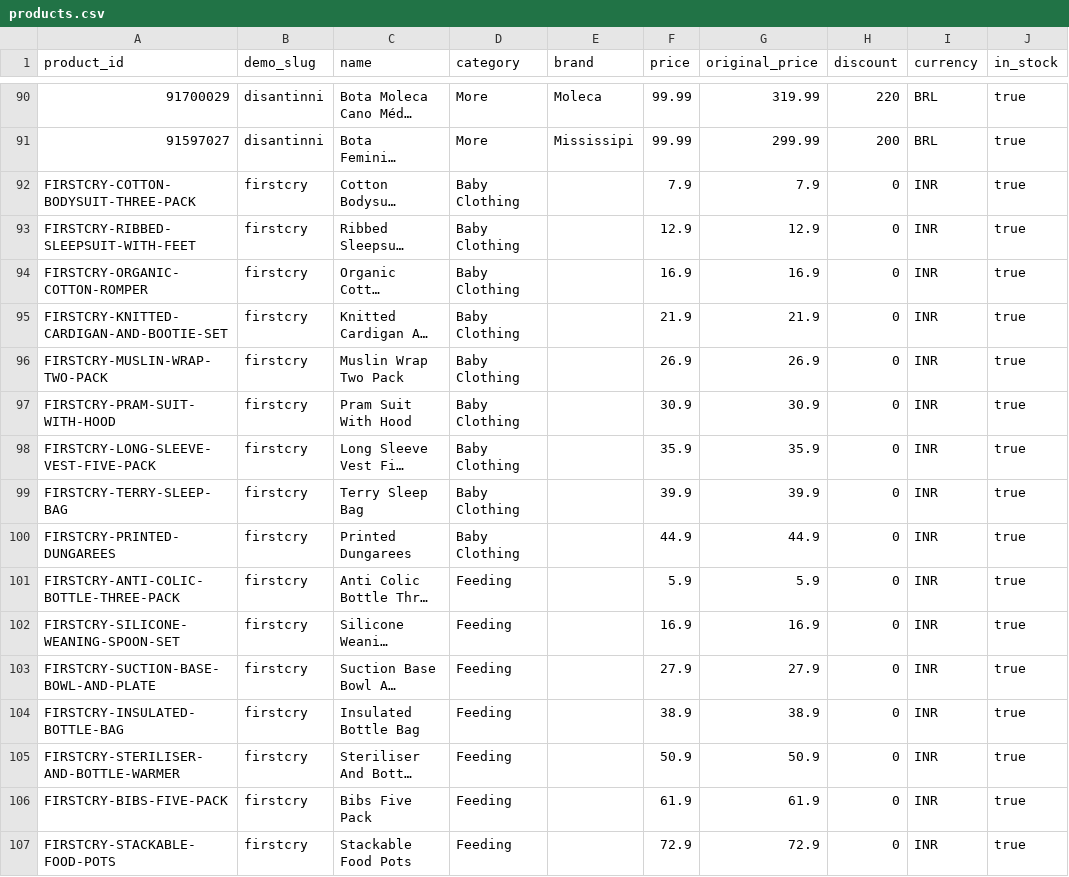
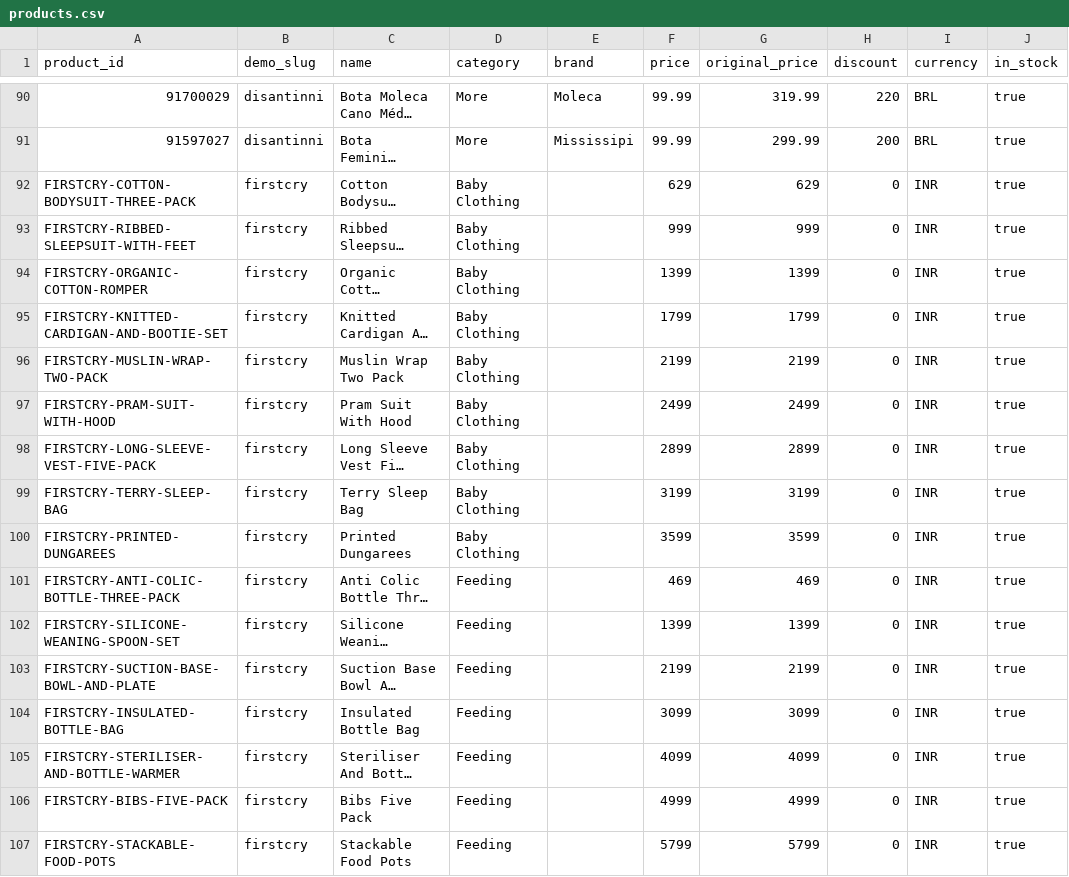
Before and after one commit to Dengage-PreSales/demo-ai, a CSV file: feed/products.csv, drawn as a sheet; only a part is shown, gaps mark what is left out; long unchanged cells end in …; the diff covers the shown part only; the diff names each change by its address in the sheet, - before the commit and + after, or states it on an @@ line.

```diff
--- a/feed/products.csv
+++ b/feed/products.csv
-F92 (price): 7.9
+F92 (price): 629
-G92 (original_price): 7.9
+G92 (original_price): 629
-F93 (price): 12.9
+F93 (price): 999
-G93 (original_price): 12.9
+G93 (original_price): 999
-F94 (price): 16.9
+F94 (price): 1399
-G94 (original_price): 16.9
+G94 (original_price): 1399
-F95 (price): 21.9
+F95 (price): 1799
-G95 (original_price): 21.9
+G95 (original_price): 1799
-F96 (price): 26.9
+F96 (price): 2199
-G96 (original_price): 26.9
+G96 (original_price): 2199
-F97 (price): 30.9
+F97 (price): 2499
-G97 (original_price): 30.9
+G97 (original_price): 2499
-F98 (price): 35.9
+F98 (price): 2899
-G98 (original_price): 35.9
+G98 (original_price): 2899
-F99 (price): 39.9
+F99 (price): 3199
-G99 (original_price): 39.9
+G99 (original_price): 3199
-F100 (price): 44.9
+F100 (price): 3599
-G100 (original_price): 44.9
+G100 (original_price): 3599
-F101 (price): 5.9
+F101 (price): 469
-G101 (original_price): 5.9
+G101 (original_price): 469
-F102 (price): 16.9
+F102 (price): 1399
-G102 (original_price): 16.9
+G102 (original_price): 1399
-F103 (price): 27.9
+F103 (price): 2199
-G103 (original_price): 27.9
+G103 (original_price): 2199
-F104 (price): 38.9
+F104 (price): 3099
-G104 (original_price): 38.9
+G104 (original_price): 3099
-F105 (price): 50.9
+F105 (price): 4099
-G105 (original_price): 50.9
+G105 (original_price): 4099
-F106 (price): 61.9
+F106 (price): 4999
-G106 (original_price): 61.9
+G106 (original_price): 4999
-F107 (price): 72.9
+F107 (price): 5799
-G107 (original_price): 72.9
+G107 (original_price): 5799
```
Also changed, not shown: 58 edited cells elsewhere in this file, 11 other files.
